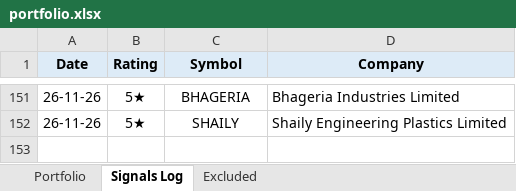
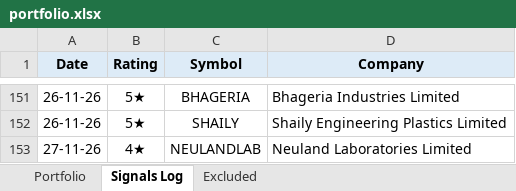
Before and after one commit to learningblueoceancapital-png/nse-deals-monitor, an Excel workbook: portfolio.xlsx, sheet Signals Log, drawn as a sheet; only a part is shown, gaps mark what is left out; values as stored, in another font and other column widths than the file's, no borders; the diff names each change by its address in the sheet, - before the commit and + after, or states it on an @@ line.

```diff
--- a/portfolio.xlsx (sheet Signals Log)
+++ b/portfolio.xlsx (sheet Signals Log)
+row 153: 27-11-26 | 4★ | NEULANDLAB | Neuland Laboratories Limited
```
Also changed, not shown: sheet Portfolio, 4 other files.
